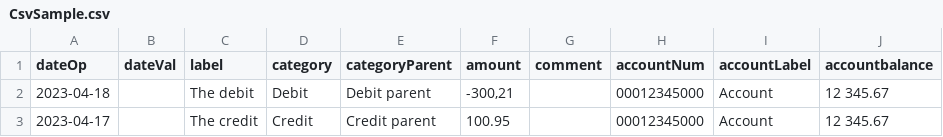
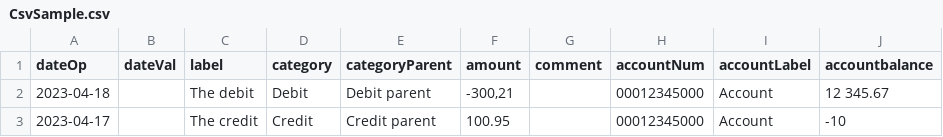
Before and after one commit to NBlackout/money-manager, a CSV file: Shared.TestTooling/Resources/CsvSample.csv, drawn as a sheet.

```diff
--- a/Shared.TestTooling/Resources/CsvSample.csv
+++ b/Shared.TestTooling/Resources/CsvSample.csv
@@ -2,2 +2,2 @@ dateOp;dateVal;label;category;categoryParent;amount;comment;accountNum;accountLa
 2023-04-18;;"The debit";"Debit";"Debit parent";-300,21;;00012345000;"Account";12 345.67
-2023-04-17;;"The credit";"Credit";"Credit parent";100.95;;00012345000;"Account";12 345.67
+2023-04-17;;"The credit";"Credit";"Credit parent";100.95;;00012345000;"Account";-10
```
Also changed, not shown: 3 other files.
